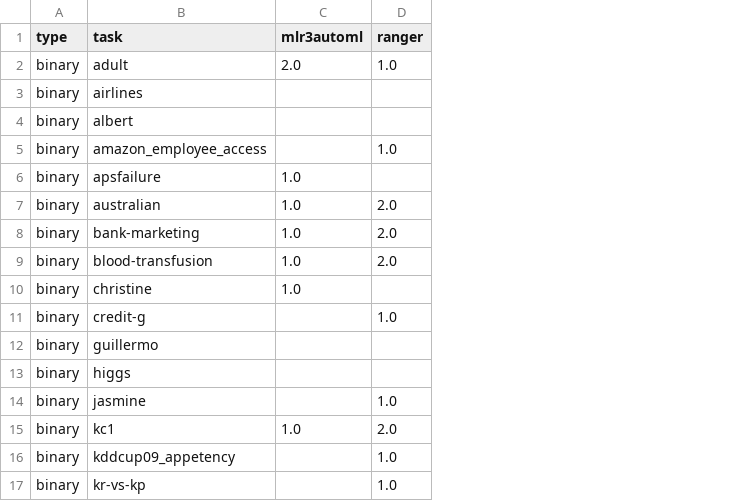
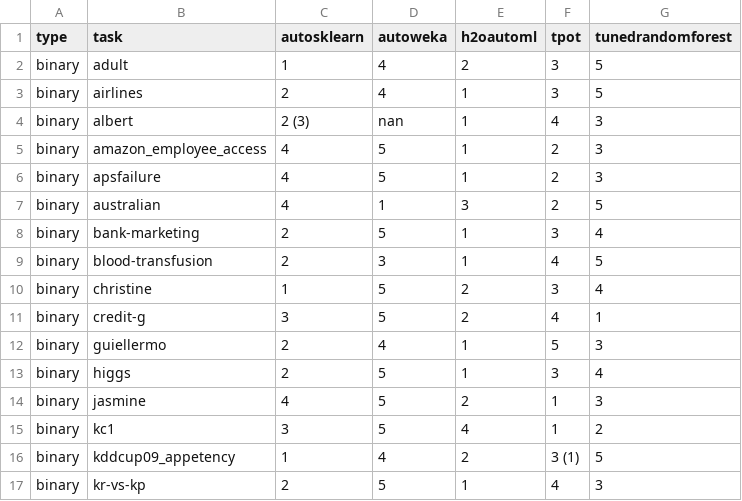
Before and after one commit to openml/automlbenchmark, a CSV file: reports/tables/4h/tasks_leaderboard.csv, drawn as a sheet; only a part is shown; removed rows and columns are numbered as before the commit, all else as after; the diff names each change by its address in the sheet, - before the commit and + after, or states it on an @@ line.

```diff
--- a/reports/tables/4h/tasks_leaderboard.csv
+++ b/reports/tables/4h/tasks_leaderboard.csv
-column C (mlr3automl), rows 2-15: 2.0 |  |  |  | 1.0 | 1.0 | 1.0 | 1.0 | 1.0 |  |  |  |  | 1.0
-column D (ranger), rows 2-17: 1.0 |  |  | 1.0 |  | 2.0 | 2.0 | 2.0 |  | 1.0 |  |  | 1.0 | 2.0 | 1.0 | 1.0
+column C (autosklearn), rows 2-17: 1 | 2 | 2 (3) | 4 | 4 | 4 | 2 | 2 | 1 | 3 | 2 | 2 | 4 | 3 | 1 | 2
+column D (autoweka), rows 2-17: 4 | 4 | nan | 5 | 5 | 1 | 5 | 3 | 5 | 5 | 4 | 5 | 5 | 5 | 4 | 5
+column E (h2oautoml), rows 2-17: 2 | 1 | 1 | 1 | 1 | 3 | 1 | 1 | 2 | 2 | 1 | 1 | 2 | 4 | 2 | 1
+column F (tpot), rows 2-17: 3 | 3 | 4 | 2 | 2 | 2 | 3 | 4 | 3 | 4 | 5 | 3 | 1 | 1 | 3 (1) | 4
+column G (tunedrandomforest), rows 2-17: 5 | 5 | 3 | 3 | 3 | 5 | 4 | 5 | 4 | 1 | 3 | 4 | 3 | 2 | 5 | 3
-B12 (task): guillermo
+B12 (task): guiellermo
```
Also changed, not shown: reports/tables/4h/models_summary.csv, 6 other files.
